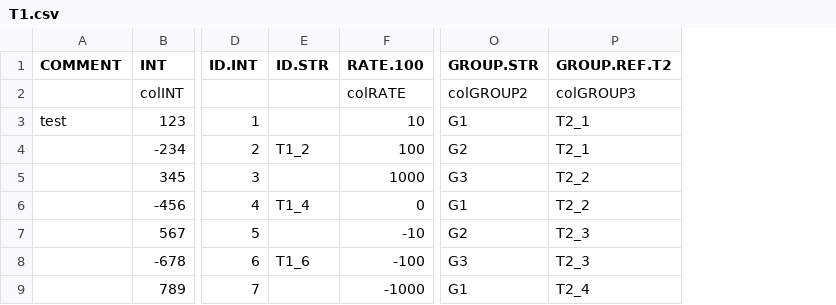
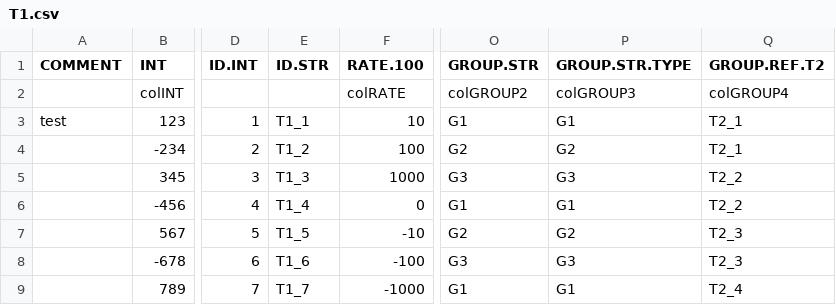
Before and after one commit to wlsgur0726/StaticDB, a CSV file: example/DB/Test01/T1.csv, drawn as a sheet; only a part is shown, gaps mark what is left out; addresses are those after the commit; the diff names each change by its address in the sheet, - before the commit and + after, or states it on an @@ line.

```diff
--- a/example/DB/Test01/T1.csv
+++ b/example/DB/Test01/T1.csv
+column P (GROUP.STR.TYPE), rows 2-9: colGROUP3 | G1 | G2 | G3 | G1 | G2 | G3 | G1
-Q2 (GROUP.REF.T2): colGROUP3
+Q2 (GROUP.REF.T2): colGROUP4
-E3 (ID.STR): (empty)
+E3 (ID.STR): T1_1
-E5 (ID.STR): (empty)
+E5 (ID.STR): T1_3
-E7 (ID.STR): (empty)
+E7 (ID.STR): T1_5
-E9 (ID.STR): (empty)
+E9 (ID.STR): T1_7
```
Also changed, not shown: 10 other files.
